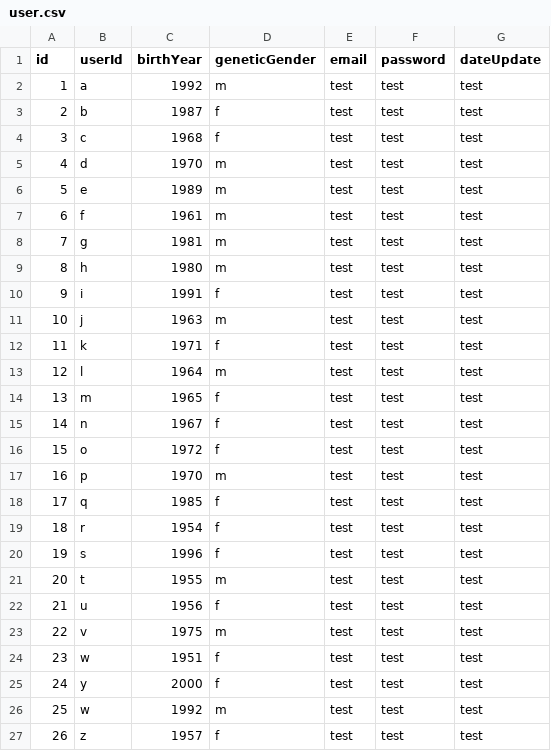
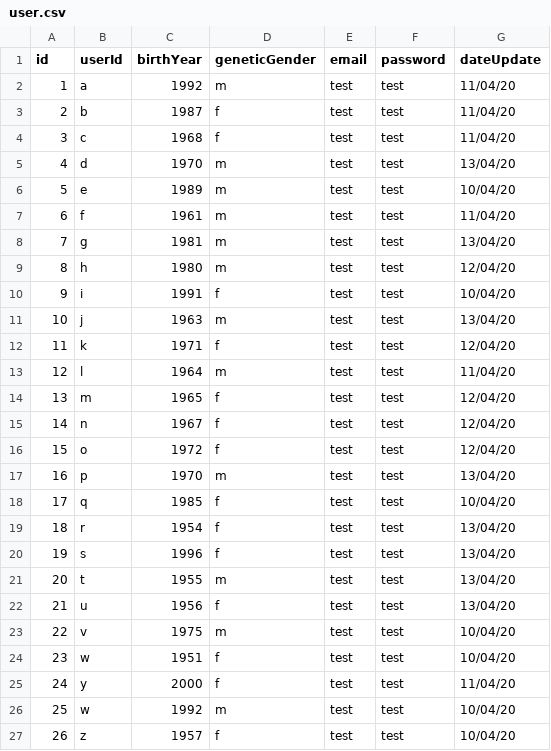
Before and after one commit to ktheoxaroulis/survivors_dashboard, a CSV file: data/user.csv, drawn as a sheet.

Commit message:
updated user table

```diff
--- a/data/user.csv
+++ b/data/user.csv
@@ -1,27 +1,27 @@
 id,userId,birthYear,geneticGender,email,password,dateUpdate
-1,a,1992,m,test,test,test
-2,b,1987,f,test,test,test
-3,c,1968,f,test,test,test
-4,d,1970,m,test,test,test
-5,e,1989,m,test,test,test
-6,f,1961,m,test,test,test
-7,g,1981,m,test,test,test
-8,h,1980,m,test,test,test
-9,i,1991,f,test,test,test
-10,j,1963,m,test,test,test
-11,k,1971,f,test,test,test
-12,l,1964,m,test,test,test
-13,m,1965,f,test,test,test
-14,n,1967,f,test,test,test
-15,o,1972,f,test,test,test
-16,p,1970,m,test,test,test
-17,q,1985,f,test,test,test
-18,r,1954,f,test,test,test
-19,s,1996,f,test,test,test
-20,t,1955,m,test,test,test
-21,u,1956,f,test,test,test
-22,v,1975,m,test,test,test
-23,w,1951,f,test,test,test
-24,y,2000,f,test,test,test
-25,w,1992,m,test,test,test
-26,z,1957,f,test,test,test
+1,a,1992,m,test,test,11/04/20
+2,b,1987,f,test,test,11/04/20
+3,c,1968,f,test,test,11/04/20
+4,d,1970,m,test,test,13/04/20
+5,e,1989,m,test,test,10/04/20
+6,f,1961,m,test,test,11/04/20
+7,g,1981,m,test,test,13/04/20
+8,h,1980,m,test,test,12/04/20
+9,i,1991,f,test,test,10/04/20
+10,j,1963,m,test,test,13/04/20
+11,k,1971,f,test,test,12/04/20
+12,l,1964,m,test,test,11/04/20
+13,m,1965,f,test,test,12/04/20
+14,n,1967,f,test,test,12/04/20
+15,o,1972,f,test,test,12/04/20
+16,p,1970,m,test,test,13/04/20
+17,q,1985,f,test,test,10/04/20
+18,r,1954,f,test,test,13/04/20
+19,s,1996,f,test,test,13/04/20
+20,t,1955,m,test,test,13/04/20
+21,u,1956,f,test,test,13/04/20
+22,v,1975,m,test,test,10/04/20
+23,w,1951,f,test,test,10/04/20
+24,y,2000,f,test,test,11/04/20
+25,w,1992,m,test,test,10/04/20
+26,z,1957,f,test,test,10/04/20
```
